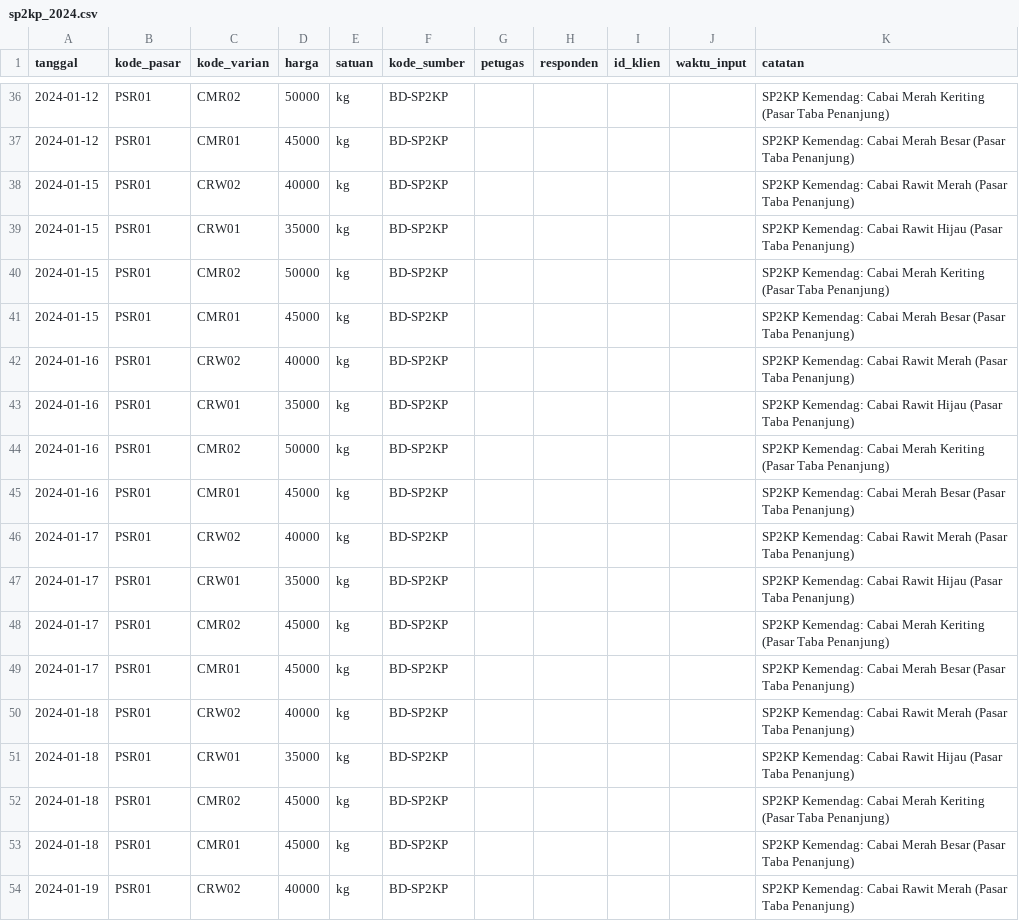
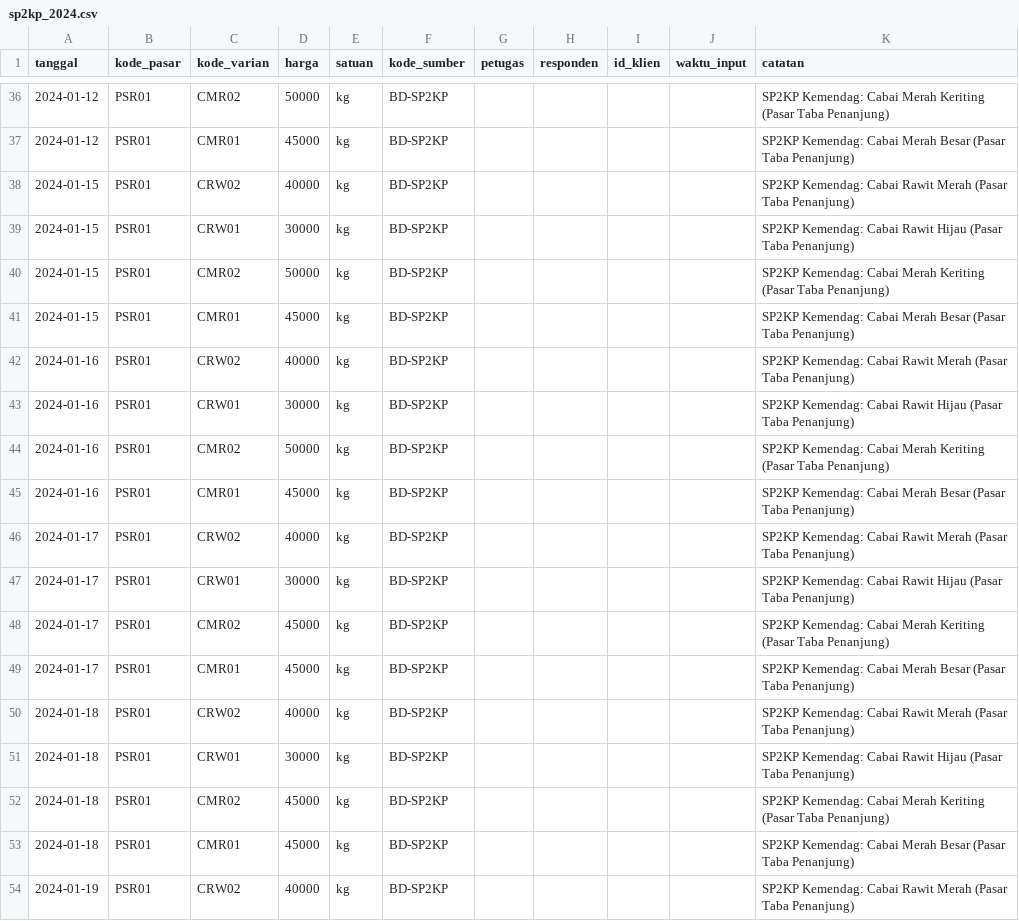
Before and after one commit to Rianfirnanda/lintasAIprojection, a CSV file: data/masuk/harga/sp2kp_2024.csv, drawn as a sheet; only a part is shown, gaps mark what is left out; the diff covers the shown part only.

```diff
--- a/data/masuk/harga/sp2kp_2024.csv
+++ b/data/masuk/harga/sp2kp_2024.csv
@@ -38,3 +38,3 @@ tanggal,kode_pasar,kode_varian,harga,satuan,kode_sumber,petugas,responden,id_kli
 2024-01-15,PSR01,CRW02,40000,kg,BD-SP2KP,,,,,SP2KP Kemendag: Cabai Rawit Merah (Pasar Taba Penanjung)
-2024-01-15,PSR01,CRW01,35000,kg,BD-SP2KP,,,,,SP2KP Kemendag: Cabai Rawit Hijau (Pasar Taba Penanjung)
+2024-01-15,PSR01,CRW01,30000,kg,BD-SP2KP,,,,,SP2KP Kemendag: Cabai Rawit Hijau (Pasar Taba Penanjung)
 2024-01-15,PSR01,CMR02,50000,kg,BD-SP2KP,,,,,SP2KP Kemendag: Cabai Merah Keriting (Pasar Taba Penanjung)
@@ -42,3 +42,3 @@ tanggal,kode_pasar,kode_varian,harga,satuan,kode_sumber,petugas,responden,id_kli
 2024-01-16,PSR01,CRW02,40000,kg,BD-SP2KP,,,,,SP2KP Kemendag: Cabai Rawit Merah (Pasar Taba Penanjung)
-2024-01-16,PSR01,CRW01,35000,kg,BD-SP2KP,,,,,SP2KP Kemendag: Cabai Rawit Hijau (Pasar Taba Penanjung)
+2024-01-16,PSR01,CRW01,30000,kg,BD-SP2KP,,,,,SP2KP Kemendag: Cabai Rawit Hijau (Pasar Taba Penanjung)
 2024-01-16,PSR01,CMR02,50000,kg,BD-SP2KP,,,,,SP2KP Kemendag: Cabai Merah Keriting (Pasar Taba Penanjung)
@@ -46,3 +46,3 @@ tanggal,kode_pasar,kode_varian,harga,satuan,kode_sumber,petugas,responden,id_kli
 2024-01-17,PSR01,CRW02,40000,kg,BD-SP2KP,,,,,SP2KP Kemendag: Cabai Rawit Merah (Pasar Taba Penanjung)
-2024-01-17,PSR01,CRW01,35000,kg,BD-SP2KP,,,,,SP2KP Kemendag: Cabai Rawit Hijau (Pasar Taba Penanjung)
+2024-01-17,PSR01,CRW01,30000,kg,BD-SP2KP,,,,,SP2KP Kemendag: Cabai Rawit Hijau (Pasar Taba Penanjung)
 2024-01-17,PSR01,CMR02,45000,kg,BD-SP2KP,,,,,SP2KP Kemendag: Cabai Merah Keriting (Pasar Taba Penanjung)
@@ -50,3 +50,3 @@ tanggal,kode_pasar,kode_varian,harga,satuan,kode_sumber,petugas,responden,id_kli
 2024-01-18,PSR01,CRW02,40000,kg,BD-SP2KP,,,,,SP2KP Kemendag: Cabai Rawit Merah (Pasar Taba Penanjung)
-2024-01-18,PSR01,CRW01,35000,kg,BD-SP2KP,,,,,SP2KP Kemendag: Cabai Rawit Hijau (Pasar Taba Penanjung)
+2024-01-18,PSR01,CRW01,30000,kg,BD-SP2KP,,,,,SP2KP Kemendag: Cabai Rawit Hijau (Pasar Taba Penanjung)
 2024-01-18,PSR01,CMR02,45000,kg,BD-SP2KP,,,,,SP2KP Kemendag: Cabai Merah Keriting (Pasar Taba Penanjung)
```
Also changed, not shown: 27 edited cells elsewhere in this file, 2 other files.
